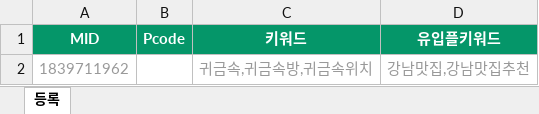
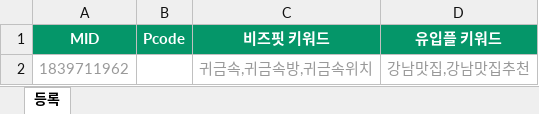
Before and after one commit to higherad/KimPro, an Excel workbook: 양식/키워드변경_양식.xlsx, sheet 등록, drawn as a sheet; values as stored, in another font and other column widths than the file's, no borders; the diff names each change by its address in the sheet, - before the commit and + after, or states it on an @@ line.

```diff
--- a/양식/키워드변경_양식.xlsx (sheet 등록)
+++ b/양식/키워드변경_양식.xlsx (sheet 등록)
-C1: 키워드
+C1: 비즈핏 키워드
-D1: 유입플키워드
+D1: 유입플 키워드
```
Also changed, not shown: 1 other file.
